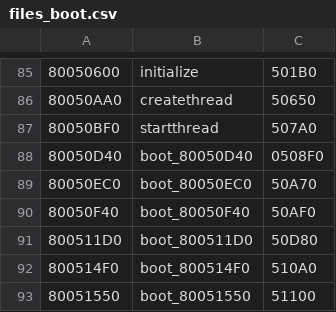
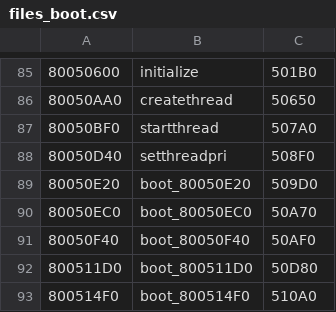
Before and after one commit to Decompollaborate/hypdisasm, a CSV file: tables/usa/files_boot.csv, drawn as a sheet; only a part is shown, gaps mark what is left out; the shorter side is filled out with more unchanged rows.

```diff
--- a/tables/usa/files_boot.csv
+++ b/tables/usa/files_boot.csv
@@ -87,3 +87,4 @@
 80050BF0,startthread,507A0
-80050D40,boot_80050D40,0508F0
+80050D40,setthreadpri,508F0
+80050E20,boot_80050E20,509D0
 80050EC0,boot_80050EC0,50A70
```
Also changed, not shown: tables/usa/functions.csv, tables/usa/variables.csv, 16 other files.
